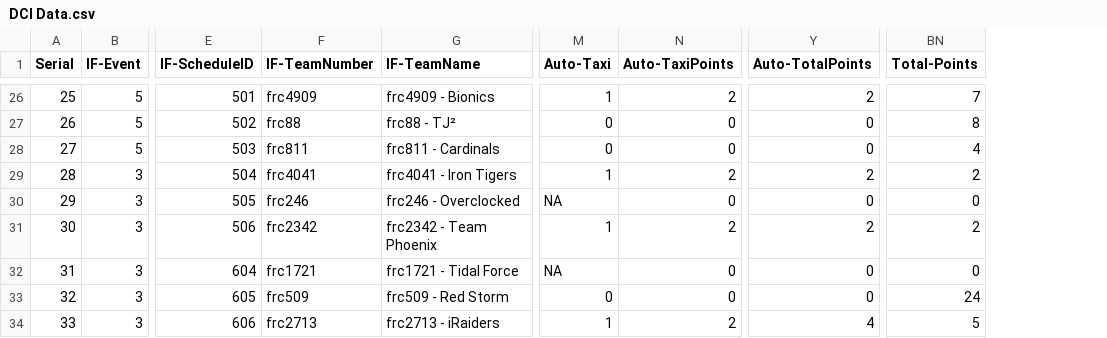
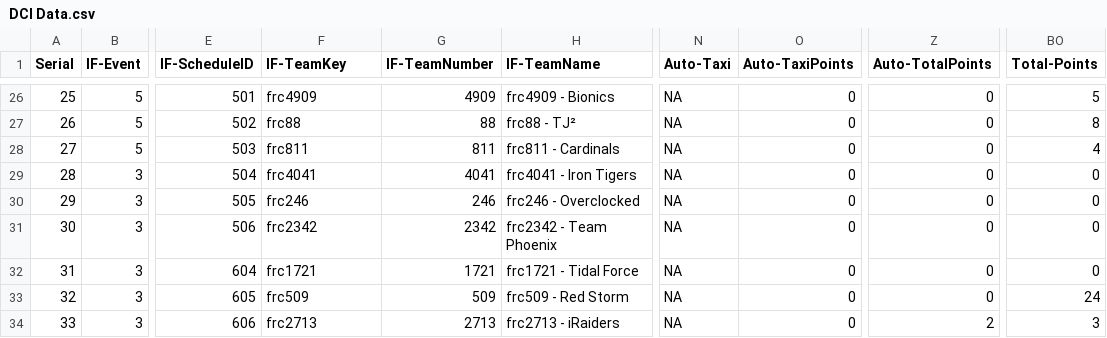
Before and after one commit to cpr3663scouting/2022_DCI, a CSV file: DCI Data.csv, drawn as a sheet; only a part is shown, gaps mark what is left out; addresses are those after the commit; the diff covers the shown part only; the diff names each change by its address in the sheet, - before the commit and + after, or states it on an @@ line.

```diff
--- a/DCI Data.csv
+++ b/DCI Data.csv
+column G (IF-TeamNumber), rows 26-34: 4909 | 88 | 811 | 4041 | 246 | 2342 | 1721 | 509 | 2713
-F1: IF-TeamNumber
+F1: IF-TeamKey
-N26 (Auto-Taxi): 1
+N26 (Auto-Taxi): NA
-O26 (Auto-TaxiPoints): 2
+O26 (Auto-TaxiPoints): 0
-Z26 (Auto-TotalPoints): 2
+Z26 (Auto-TotalPoints): 0
-BO26 (Total-Points): 7
+BO26 (Total-Points): 5
-N27:N28 (Auto-Taxi): 0
+N27:N28 (Auto-Taxi): NA
-N29 (Auto-Taxi): 1
+N29 (Auto-Taxi): NA
-O29 (Auto-TaxiPoints): 2
+O29 (Auto-TaxiPoints): 0
-Z29 (Auto-TotalPoints): 2
+Z29 (Auto-TotalPoints): 0
-BO29 (Total-Points): 2
+BO29 (Total-Points): 0
-N31 (Auto-Taxi): 1
+N31 (Auto-Taxi): NA
-O31 (Auto-TaxiPoints): 2
+O31 (Auto-TaxiPoints): 0
-Z31 (Auto-TotalPoints): 2
+Z31 (Auto-TotalPoints): 0
-BO31 (Total-Points): 2
+BO31 (Total-Points): 0
-N33 (Auto-Taxi): 0
+N33 (Auto-Taxi): NA
-N34 (Auto-Taxi): 1
+N34 (Auto-Taxi): NA
-O34 (Auto-TaxiPoints): 2
+O34 (Auto-TaxiPoints): 0
-Z34 (Auto-TotalPoints): 4
+Z34 (Auto-TotalPoints): 2
-BO34 (Total-Points): 5
+BO34 (Total-Points): 3
```
Also changed, not shown: 42 edited cells elsewhere in this file, 3 other files.
